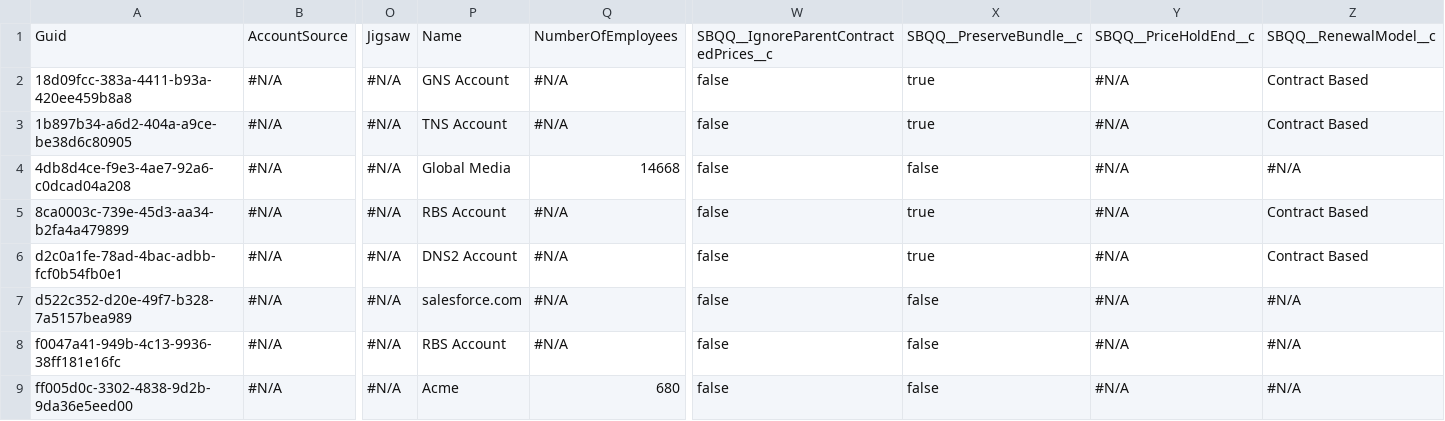
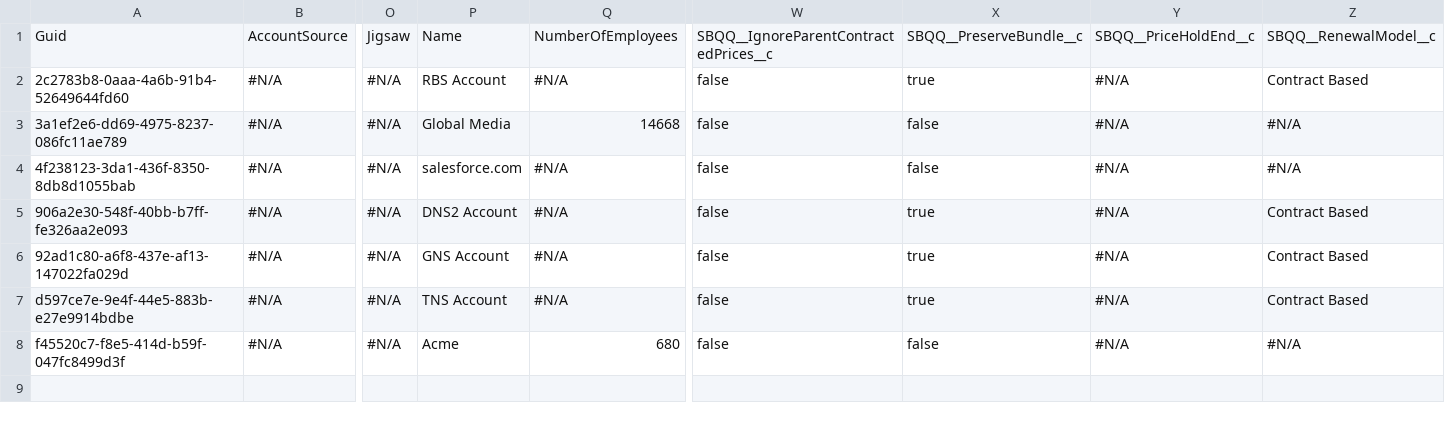
Before and after one commit to Prodlymoover/CPQTest5, a CSV file: Account.csv, drawn as a sheet; only a part is shown, gaps mark what is left out; removed rows and columns are numbered as before the commit, all else as after; rows hold the shown columns only; the diff names each change by its address in the sheet, - before the commit and + after, or states it on an @@ line.

Commit message:
Initializing control org data into the repository

```diff
--- a/Account.csv
+++ b/Account.csv
-row 2: 18d09fcc-383a-4411-b93a-420ee459b8a8 | #N/A | #N/A | GNS Account | #N/A | false | true | #N/A | Contract Based
-A2: 1b897b34-a6d2-404a-a9ce-be38d6c80905
+A2: 2c2783b8-0aaa-4a6b-91b4-52649644fd60
-P2: TNS Account
+P2: RBS Account
-A3: 4db8d4ce-f9e3-4ae7-92a6-c0dcad04a208
+A3: 3a1ef2e6-dd69-4975-8237-086fc11ae789
+row 4: 4f238123-3da1-436f-8350-8db8d1055bab | #N/A | #N/A | salesforce.com | #N/A | false | false | #N/A | #N/A
-A5: 8ca0003c-739e-45d3-aa34-b2fa4a479899
+A5: 906a2e30-548f-40bb-b7ff-fe326aa2e093
-P5: RBS Account
+P5: DNS2 Account
-A6: d2c0a1fe-78ad-4bac-adbb-fcf0b54fb0e1
+A6: 92ad1c80-a6f8-437e-af13-147022fa029d
-P6: DNS2 Account
+P6: GNS Account
-row 7: d522c352-d20e-49f7-b328-7a5157bea989 | #N/A | #N/A | salesforce.com | #N/A | false | false | #N/A | #N/A
-A7: f0047a41-949b-4c13-9936-38ff181e16fc
+A7: d597ce7e-9e4f-44e5-883b-e27e9914bdbe
-P7: RBS Account
+P7: TNS Account
-X7: false
+X7: true
-Z7: #N/A
+Z7: Contract Based
-A8: ff005d0c-3302-4838-9d2b-9da36e5eed00
+A8: f45520c7-f8e5-414d-b59f-047fc8499d3f
```
